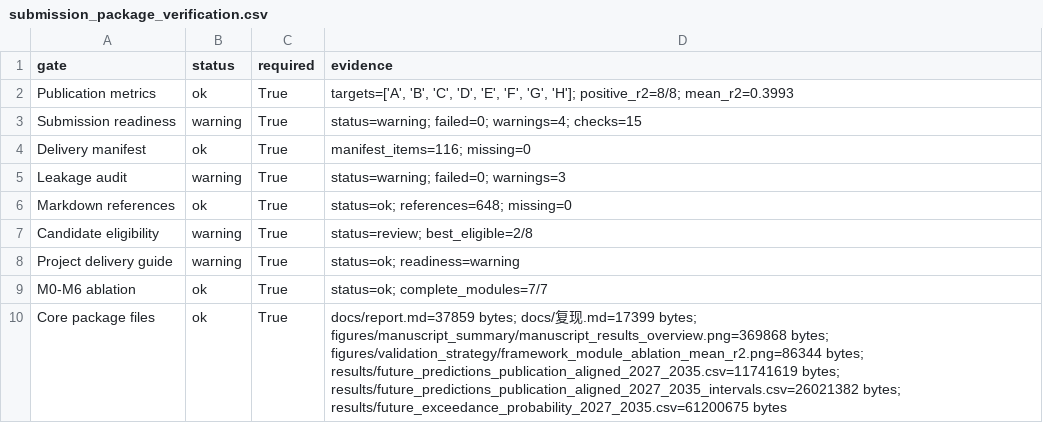
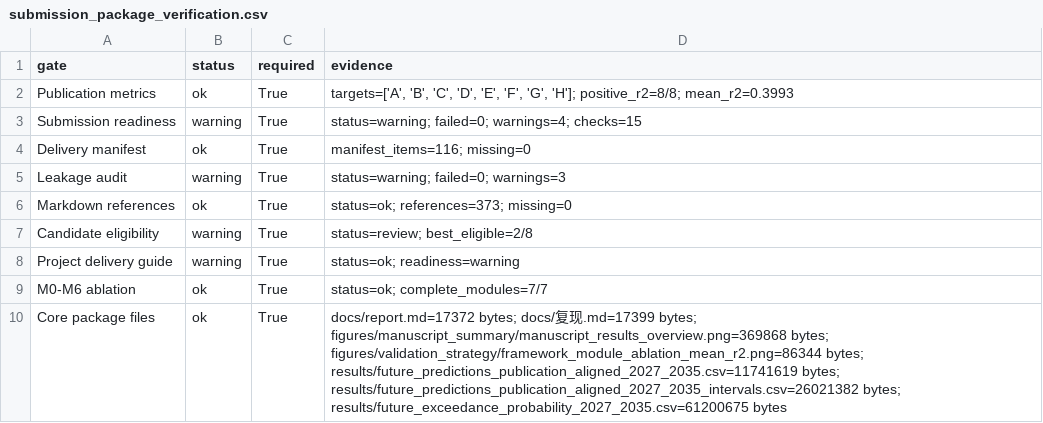
Before and after one commit to wangyisong-njust/soil, a CSV file: tables/submission_package_verification.csv, drawn as a sheet.

Commit message:
Refresh verification outputs

```diff
--- a/tables/submission_package_verification.csv
+++ b/tables/submission_package_verification.csv
@@ -5,3 +5,3 @@ Delivery manifest,ok,True,manifest_items=116; missing=0
 Leakage audit,warning,True,status=warning; failed=0; warnings=3
-Markdown references,ok,True,status=ok; references=648; missing=0
+Markdown references,ok,True,status=ok; references=373; missing=0
 Candidate eligibility,warning,True,status=review; best_eligible=2/8
@@ -9,2 +9,2 @@ Project delivery guide,warning,True,status=ok; readiness=warning
 M0-M6 ablation,ok,True,status=ok; complete_modules=7/7
-Core package files,ok,True,docs/report.md=37859 bytes; docs/复现.md=17399 bytes; figures/manuscript_summary/manuscript_results_overview.png=369868 bytes; figures/validation_strategy/framework_module_ablation_mean_r2.png=86344 bytes; results/future_predictions_publication_aligned_2027_2035.csv=11741619 bytes; results/future_predictions_publication_aligned_2027_2035_intervals.csv=26021382 bytes; results/future_exceedance_probability_2027_2035.csv=61200675 bytes
+Core package files,ok,True,docs/report.md=17372 bytes; docs/复现.md=17399 bytes; figures/manuscript_summary/manuscript_results_overview.png=369868 bytes; figures/validation_strategy/framework_module_ablation_mean_r2.png=86344 bytes; results/future_predictions_publication_aligned_2027_2035.csv=11741619 bytes; results/future_predictions_publication_aligned_2027_2035_intervals.csv=26021382 bytes; results/future_exceedance_probability_2027_2035.csv=61200675 bytes
```
Also changed, not shown: 1 other file.
